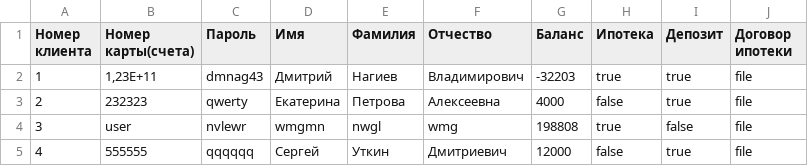
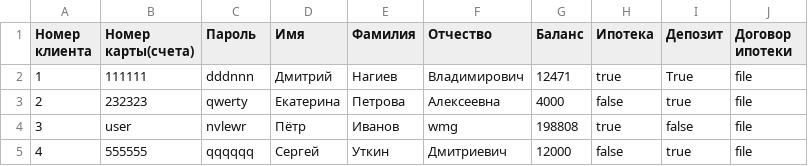
Before and after one commit to ris-22-3/bank, a CSV file: Bank/Data/UserDataBase.csv, drawn as a sheet; only a part is shown; the diff names each change by its address in the sheet, - before the commit and + after, or states it on an @@ line.

```diff
--- a/Bank/Data/UserDataBase.csv
+++ b/Bank/Data/UserDataBase.csv
-B2 (Номер карты(счета)): 1,23E+11
+B2 (Номер карты(счета)): 111111
-C2 (Пароль): dmnag43
+C2 (Пароль): dddnnn
-G2 (Баланс): -32203
+G2 (Баланс): 12471
-I2 (Депозит): true
+I2 (Депозит): True
-D4 (Имя): wmgmn
+D4 (Имя): Пётр
-E4 (Фамилия): nwgl
+E4 (Фамилия): Иванов
```
Also changed, not shown: Bank/Data/1.csv, 2 other files.
